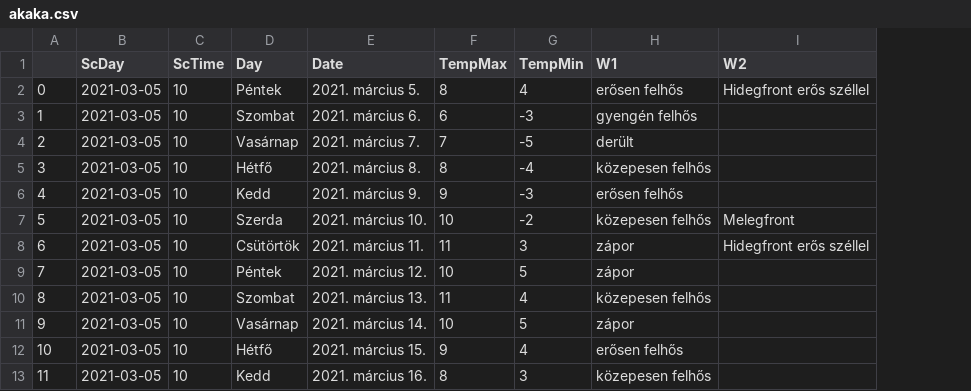
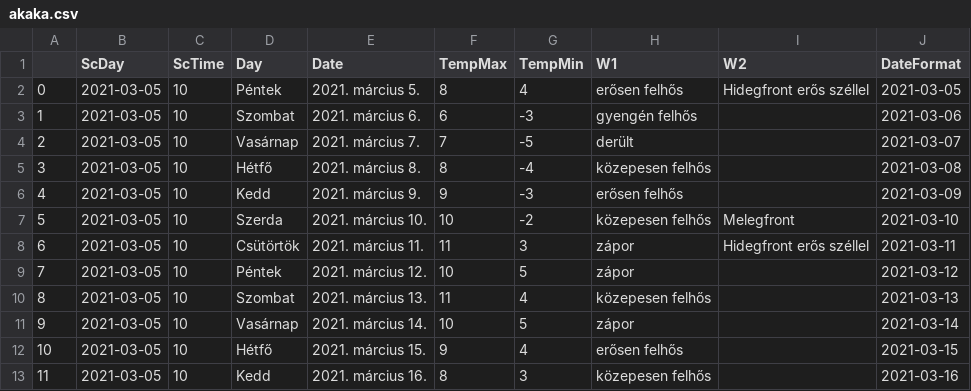
Before and after one commit to revpeter/ID_sc, a CSV file: akaka.csv, drawn as a sheet; only a part is shown; the diff names each change by its address in the sheet, - before the commit and + after, or states it on an @@ line.

Commit message:
DateFormat col

```diff
--- a/akaka.csv
+++ b/akaka.csv
+column J (DateFormat), rows 2-13: 2021-03-05 | 2021-03-06 | 2021-03-07 | 2021-03-08 | 2021-03-09 | 2021-03-10 | 2021-03-11 | 2021-03-12 | 2021-03-13 | 2021-03-14 | 2021-03-15 | 2021-03-16
```
